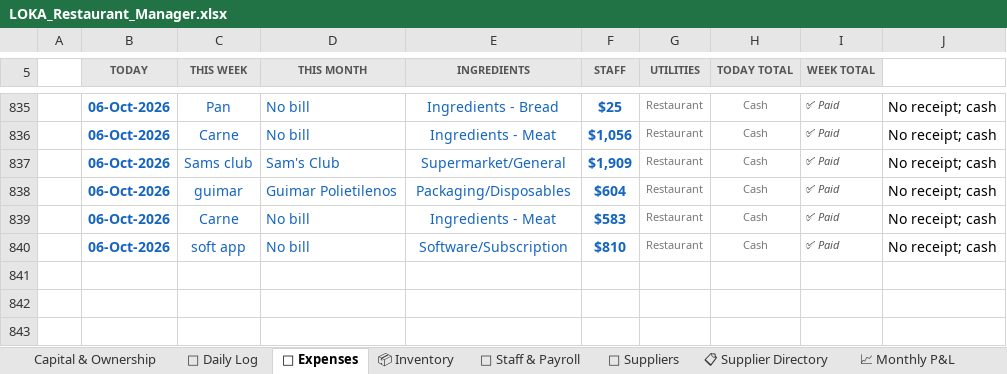
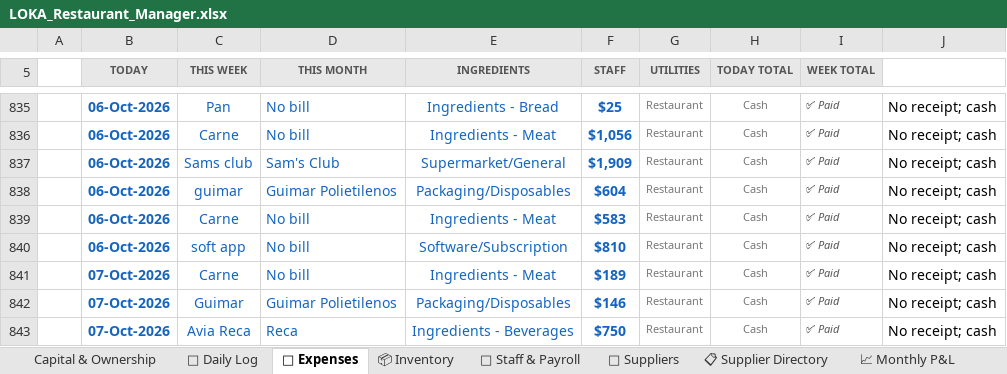
Before and after one commit to mirchimexico-coder/LOKA, an Excel workbook: LOKA_Restaurant_Manager.xlsx, sheet 💸 Expenses, drawn as a sheet; only a part is shown, gaps mark what is left out; values as stored, in another font and other column widths than the file's, no borders; conditional formats not drawn; the diff names each change by its address in the sheet, - before the commit and + after, or states it on an @@ line.

Commit message:
LOKA 12-Oct-2026 | EOD | day 2026-10-07: rev $1,455 exp $1,085 net $370 | bal vs capital $-20,412
Changed: LOKA_Restaurant_Manager.xlsx, dashboard.html, today.txt
+ 3 backup/day file(s)

```diff
--- a/LOKA_Restaurant_Manager.xlsx (sheet 💸 Expenses)
+++ b/LOKA_Restaurant_Manager.xlsx (sheet 💸 Expenses)
+row 841:  | 07-Oct-2026 | Carne | No bill | Ingredients - Meat | $189 | Restaurant | Cash | ✅ Paid | No receipt; cash
+row 842:  | 07-Oct-2026 | Guimar | Guimar Polietilenos | Packaging/Disposables | $146 | Restaurant | Cash | ✅ Paid | No receipt; cash
+row 843:  | 07-Oct-2026 | Avia Reca | Reca | Ingredients - Beverages | $750 | Restaurant | Cash | ✅ Paid | No receipt; cash
```
Also changed, not shown: sheet 📅 Daily Log, sheet Capital & Ownership, sheet 📈 Monthly P&L, 5 other files.
